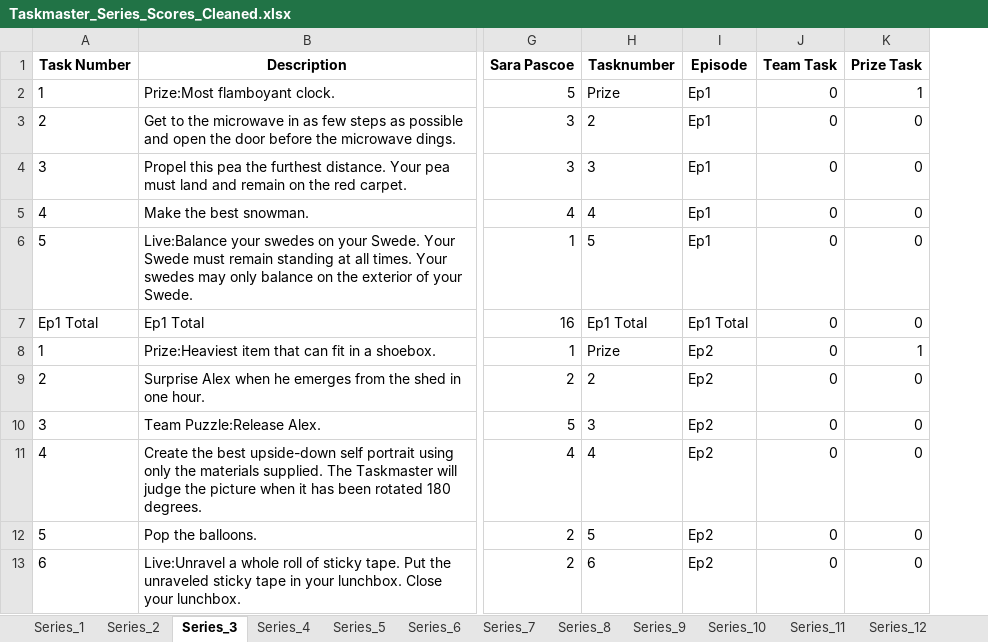
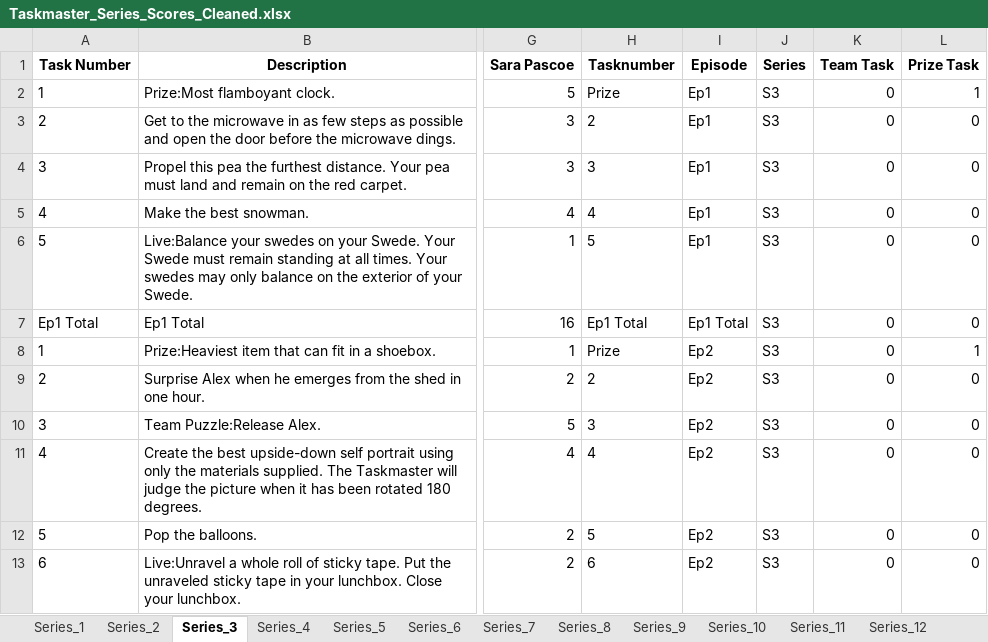
Before and after one commit to samgraftonwaters/Taskmaster_Analysis, an Excel workbook: Data/Taskmaster_Series_Scores_Cleaned.xlsx, sheet Series_3, drawn as a sheet; only a part is shown, gaps mark what is left out; values as stored, in another font and other column widths than the file's, no borders; the diff names each change by its address in the sheet, - before the commit and + after, or states it on an @@ line.

Commit message:
added series/ contestent seat number table

```diff
--- a/Data/Taskmaster_Series_Scores_Cleaned.xlsx (sheet Series_3)
+++ b/Data/Taskmaster_Series_Scores_Cleaned.xlsx (sheet Series_3)
+column J (Series), rows 2-13: all S3
```
Also changed, not shown: sheet Series_2, sheet Series_1, sheet Series_20, sheet Series_5, sheet Series_15, sheet Series_11, 13 more sheets, 5 other files.
